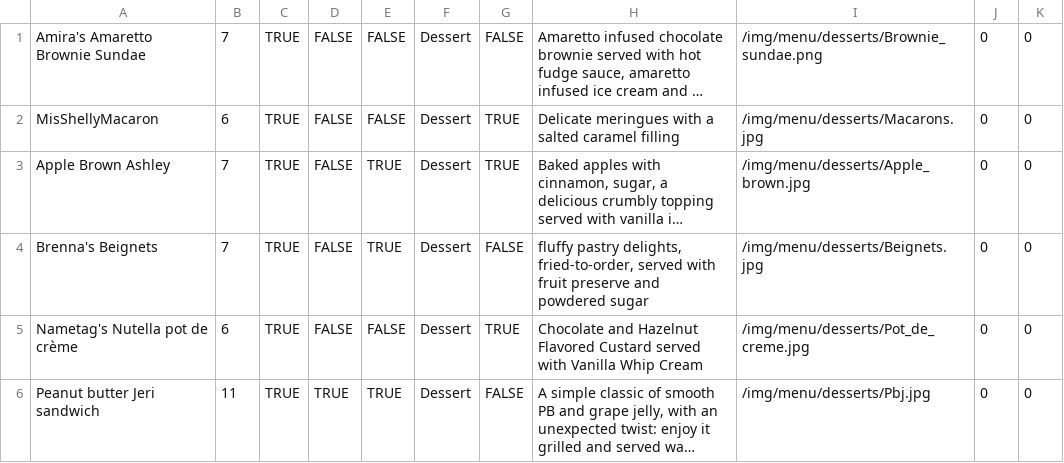
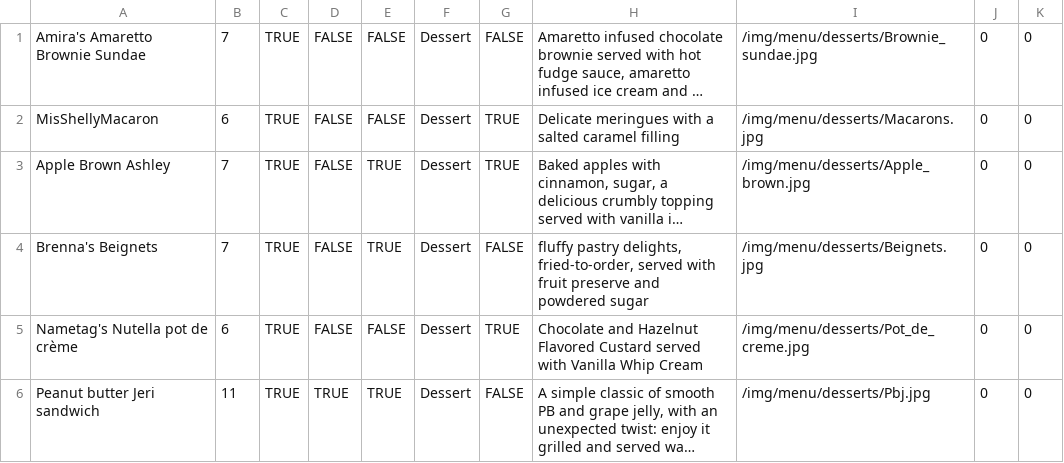
Before and after one commit to MisShellyMac/virtuwaitress, a CSV file: utils/dessert.csv, drawn as a sheet; long unchanged cells end in …; the diff names each change by its address in the sheet, - before the commit and + after, or states it on an @@ line.

```diff
--- a/utils/dessert.csv
+++ b/utils/dessert.csv
-I1: /img/menu/desserts/Brownie_sundae.png
+I1: /img/menu/desserts/Brownie_sundae.jpg
```
Also changed, not shown: 38 other files.
